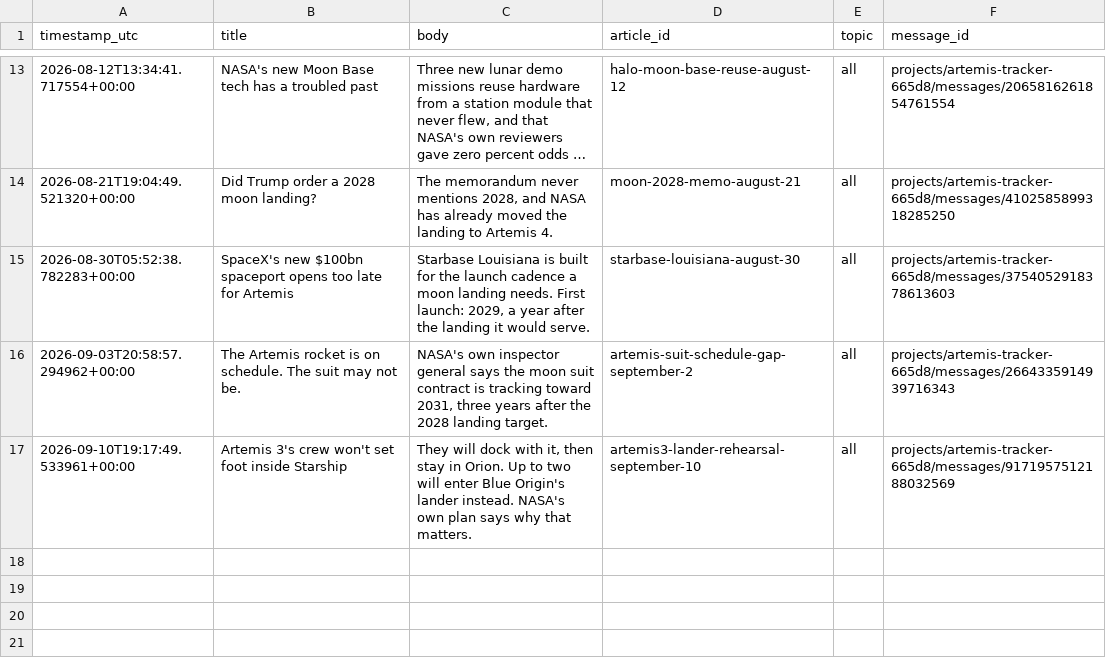
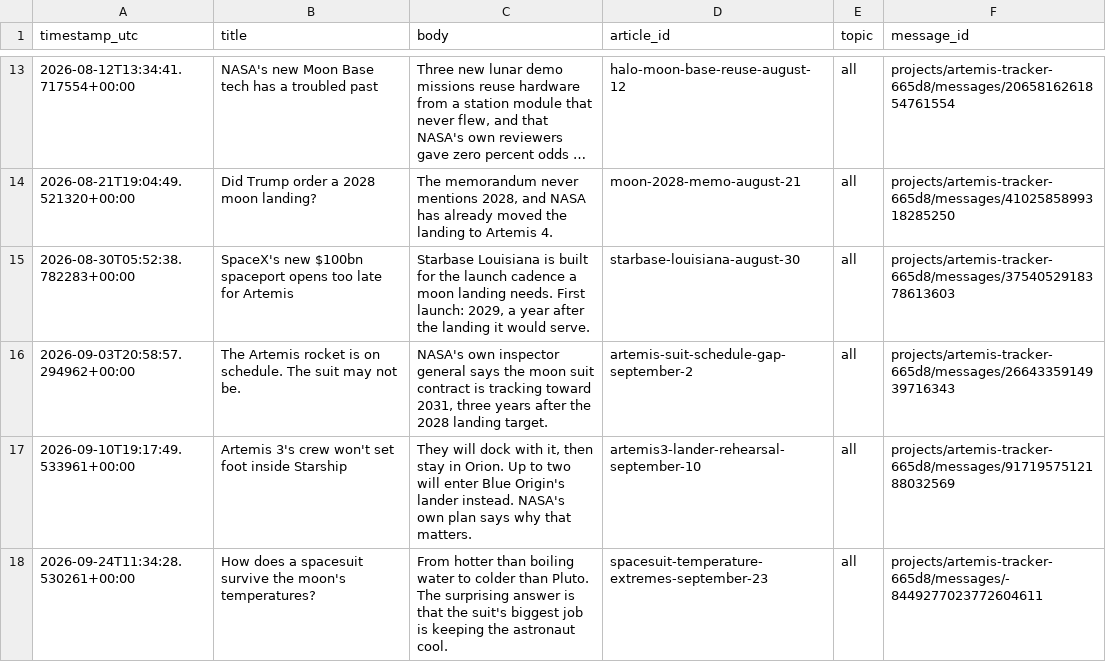
Before and after one commit to grandmasterjc/artemis2-config, a CSV file: state/push_history.csv, drawn as a sheet; only a part is shown, gaps mark what is left out; long unchanged cells end in ….

Commit message:
Log publish: spacesuit-temperature-extremes-september-23

```diff
--- a/state/push_history.csv
+++ b/state/push_history.csv
@@ -17 +17,2 @@ timestamp_utc,title,body,article_id,topic,message_id
 2026-09-10T19:17:49.533961+00:00,Artemis 3's crew won't set foot inside Starship,"They will dock with it, then stay in Orion. Up to two will enter Blue Origin's lander instead. NASA's own plan says why that matters.",artemis3-lander-rehearsal-september-10,all,projects/artemis-tracker-665d8/messages/9171957512188032569
+2026-09-24T11:34:28.530261+00:00,How does a spacesuit survive the moon's temperatures?,From hotter than boiling water to colder than Pluto. The surprising answer is that the suit's biggest job is keeping the astronaut cool.,spacesuit-temperature-extremes-september-23,all,projects/artemis-tracker-665d8/messages/-8449277023772604611
```
Also changed, not shown: state/social_post_history.csv, 2 other files.
